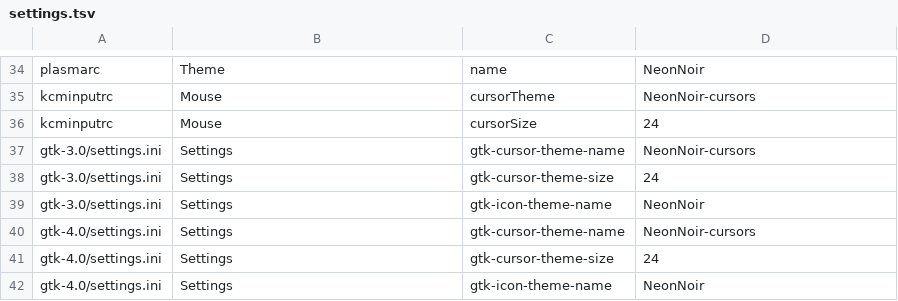
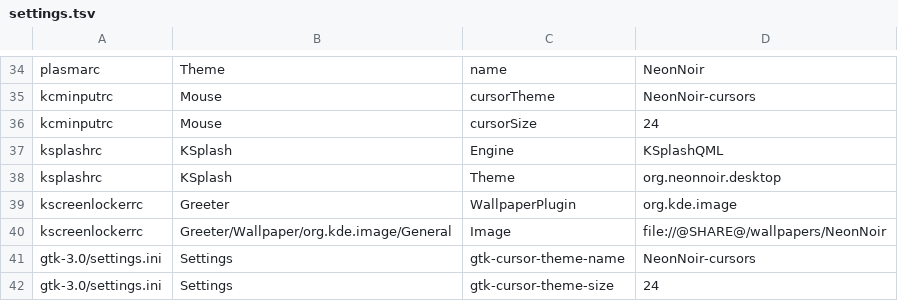
Before and after one commit to geosem42/kde-neonnoir, a TSV file: dist/config/settings.tsv, drawn as a sheet; only a part is shown, gaps mark what is left out; the shorter side is filled out with more unchanged rows; the diff names each change by its address in the sheet, - before the commit and + after, or states it on an @@ line.

Commit message:
Global theme package and splash screen

```diff
--- a/dist/config/settings.tsv
+++ b/dist/config/settings.tsv
+row 37: ksplashrc | KSplash | Engine | KSplashQML
+row 38: ksplashrc | KSplash | Theme | org.neonnoir.desktop
+row 39: kscreenlockerrc | Greeter | WallpaperPlugin | org.kde.image
+row 40: kscreenlockerrc | Greeter/Wallpaper/org.kde.image/General | Image | file://@SHARE@/wallpapers/NeonNoir
```
Also changed, not shown: 24 other files.
